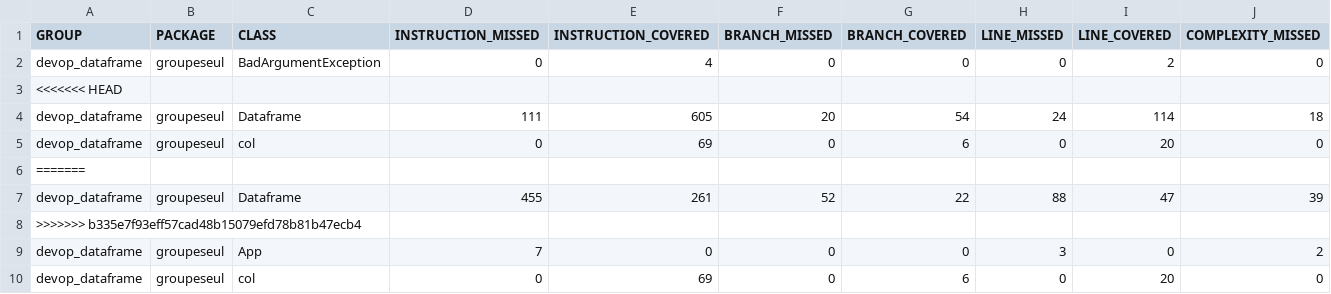
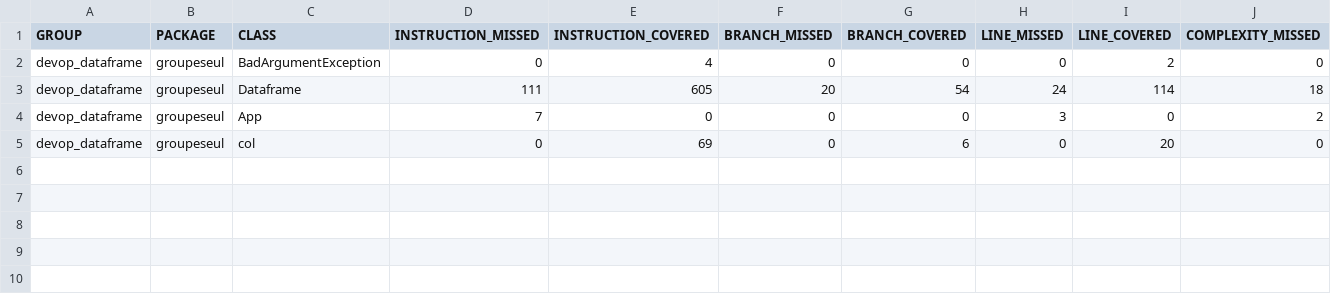
Before and after one commit to hacenesuper/devop_project, a CSV file: devop_dataframe/target/site/jacoco/jacoco.csv, drawn as a sheet; only a part is shown; rows hold the shown columns only; the diff names each change by its address in the sheet, - before the commit and + after, or states it on an @@ line.

```diff
--- a/devop_dataframe/target/site/jacoco/jacoco.csv
+++ b/devop_dataframe/target/site/jacoco/jacoco.csv
-row 3: <<<<<<< HEAD
-row 5: devop_dataframe | groupeseul | col | 0 | 69 | 0 | 6 | 0 | 20 | 0
-row 6: =======
-row 7: devop_dataframe | groupeseul | Dataframe | 455 | 261 | 52 | 22 | 88 | 47 | 39
-row 8: >>>>>>> b335e7f93eff57cad48b15079efd78b81b47ecb4
```
Also changed, not shown: 32 other files.
